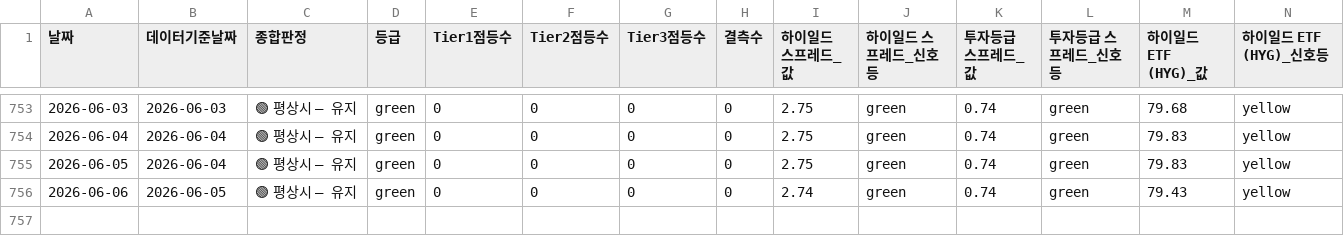
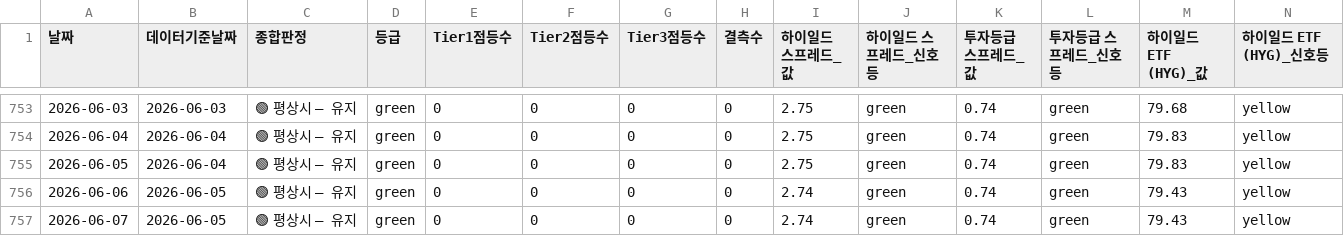
Before and after one commit to ksescwh-ux/market-signal, a CSV file: logs/signal_log.csv, drawn as a sheet; only a part is shown, gaps mark what is left out; rows hold the shown columns only; the diff names each change by its address in the sheet, - before the commit and + after, or states it on an @@ line.

```diff
--- a/logs/signal_log.csv
+++ b/logs/signal_log.csv
+row 757: 2026-06-07 | 2026-06-05 | 🟢 평상시 — 유지 | green | 0 | 0 | 0 | 0 | 2.74 | green | 0.74 | green | 79.43 | yellow
```
Also changed, not shown: 3 other files.
